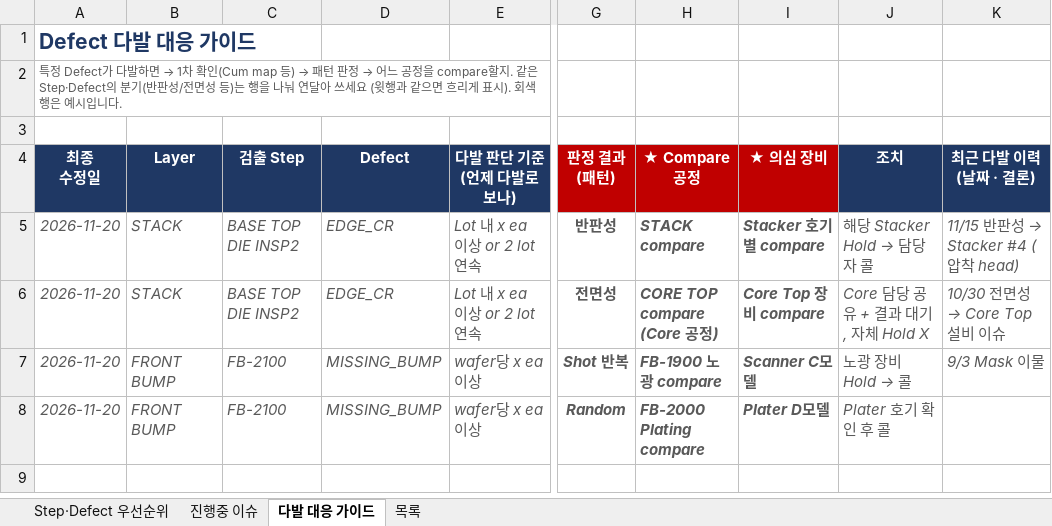
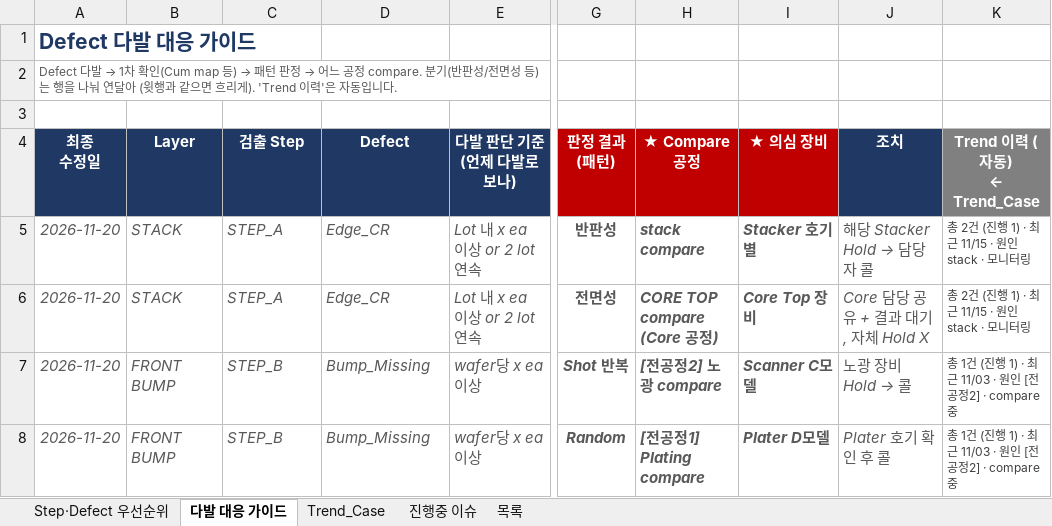
Before and after one commit to hanoul2068/my-brief, an Excel workbook: 주말근무_인폼노트.xlsx, sheet 다발 대응 가이드, drawn as a sheet; only a part is shown, gaps mark what is left out; values as stored, in another font and other column widths than the file's, no borders; conditional formats not drawn; ↵ is a line break in a cell; the diff names each change by its address in the sheet, - before the commit and + after, or states it on an @@ line.

```diff
--- a/주말근무_인폼노트.xlsx (sheet 다발 대응 가이드)
+++ b/주말근무_인폼노트.xlsx (sheet 다발 대응 가이드)
+sheet tab: Trend_Case
@@ sheet tab order changed: Step·Defect 우선순위 | 다발 대응 가이드 | Trend_Case | 진행중 이슈 | 목록 @@
@@ A2 (최종 수정일): 특정 Defect가 다발하면 → 1차 확인(Cum map 등) → 패턴 판정 → 어느 공정을 compare할지. 같은 Step·Defect의 분기(반판성/전면성 등)는 행을 나눠 연달아 쓰세요 (윗행과 같으면 흐리게 표시). 회색 행은 예시입니다. → Defect 다발 → 1차 확인(Cum map 등) → 패턴 판정 → 어느 공정 compare. 분기(반판성/전면성 등)는 행을 나눠 연달아 (윗행과 같으면 흐리게). 'Trend 이력'은 자동입니다. @@
-K4: 최근 다발 이력 ↵ (날짜 · 결론)
+K4: Trend 이력 (자동) ↵ ← Trend_Case
-K4 fill: #1F3864
+K4 fill: #808080
-C5:C6 (검출 Step): BASE TOP DIE INSP2
+C5:C6 (검출 Step): STEP_A
-D5:D6 (Defect): EDGE_CR
+D5:D6 (Defect): Edge_CR
-H5 (★ Compare 공정): STACK compare
+H5 (★ Compare 공정): stack compare
-I5 (★ 의심 장비): Stacker 호기별 compare
+I5 (★ 의심 장비): Stacker 호기별
@@ K5 (Trend 이력 (자동) ← Trend_Case): 11/15 반판성 → Stacker #4 (압착 head) → 총 2건 (진행 1) · 최근 11/15 · 원인 stack · 모니터링 @@
@@ K5:K7 italic: on → off, text colour: #595959 → #404040, text size: smaller @@
-I6 (★ 의심 장비): Core Top 장비 compare
+I6 (★ 의심 장비): Core Top 장비
@@ K6 (Trend 이력 (자동) ← Trend_Case): 10/30 전면성 → Core Top 설비 이슈 → 총 2건 (진행 1) · 최근 11/15 · 원인 stack · 모니터링 @@
-C7:C8 (검출 Step): FB-2100
+C7:C8 (검출 Step): STEP_B
-D7:D8 (Defect): MISSING_BUMP
+D7:D8 (Defect): Bump_Missing
-H7 (★ Compare 공정): FB-1900 노광 compare
+H7 (★ Compare 공정): [전공정2] 노광 compare
-K7 (Trend 이력 (자동) ← Trend_Case): 9/3 Mask 이물
+K7 (Trend 이력 (자동) ← Trend_Case): 총 1건 (진행 1) · 최근 11/03 · 원인 [전공정2] · compare중
-H8 (★ Compare 공정): FB-2000 Plating compare
+H8 (★ Compare 공정): [전공정1] Plating compare
-K8 (Trend 이력 (자동) ← Trend_Case): (empty)
+K8 (Trend 이력 (자동) ← Trend_Case): 총 1건 (진행 1) · 최근 11/03 · 원인 [전공정2] · compare중
```
Also changed, not shown: sheet 목록, sheet Step·Defect 우선순위, sheet 진행중 이슈, formulas that keep their value.
